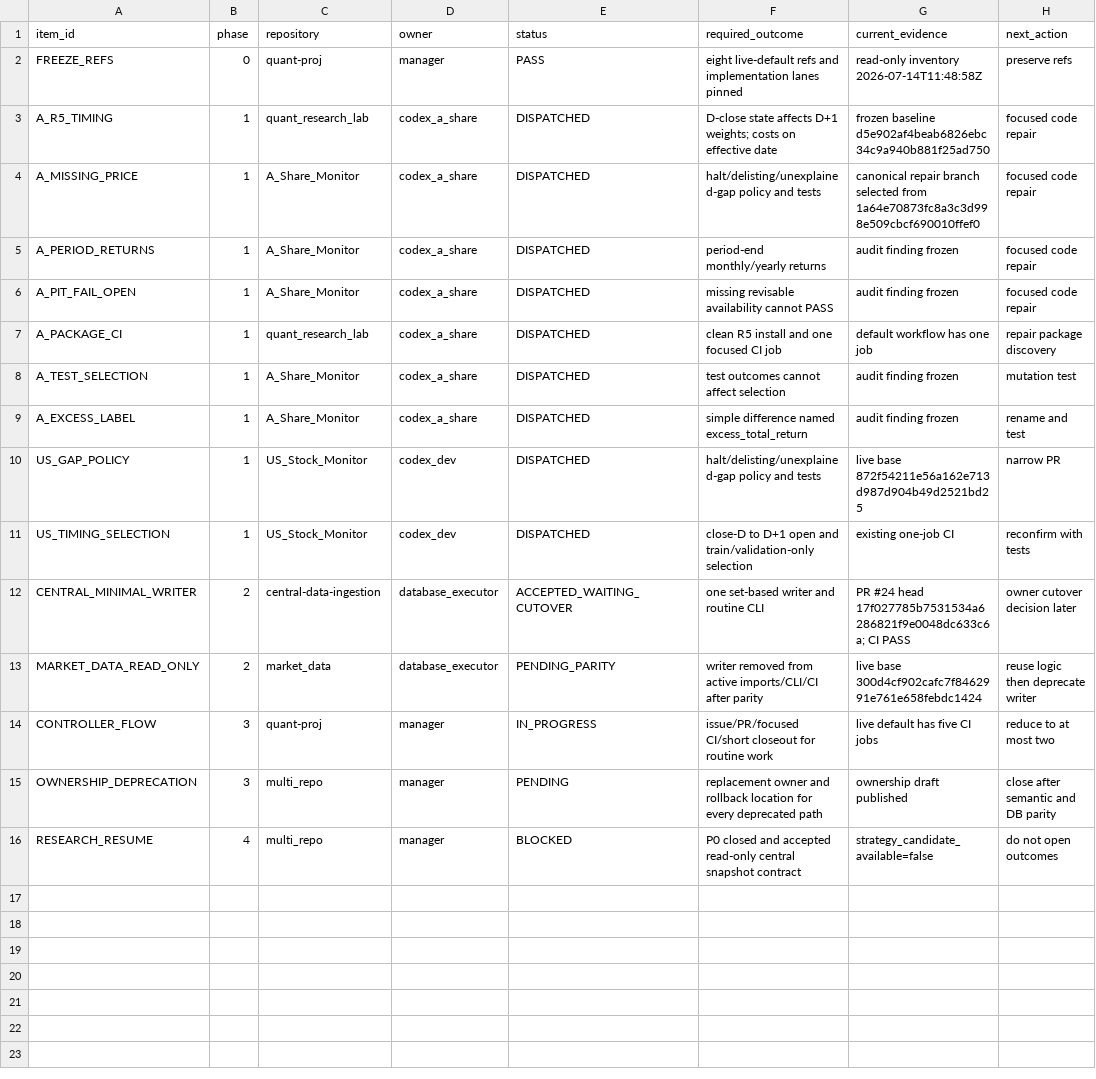
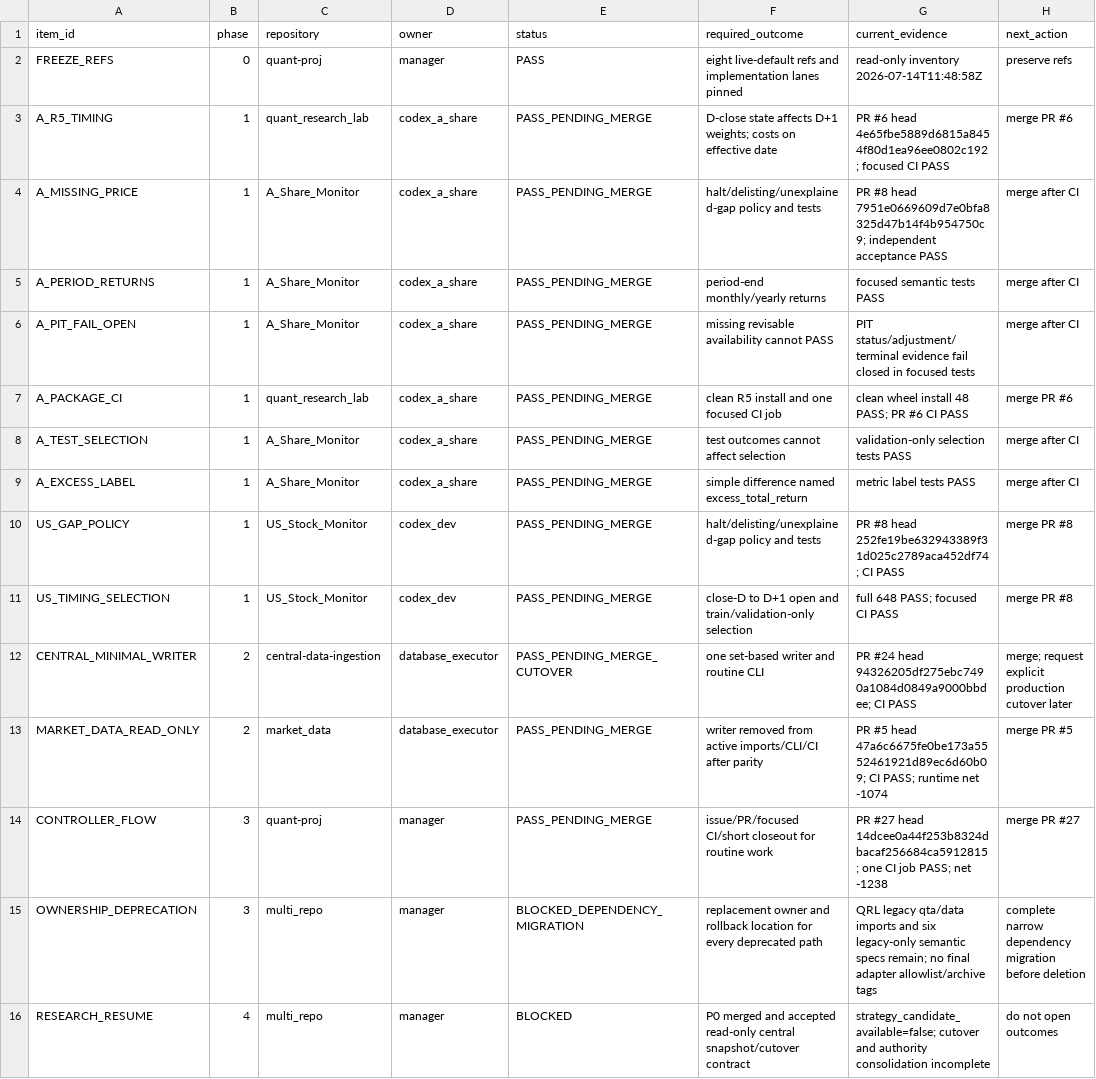
Before and after one commit to 2604714984-prog/quant-proj, a CSV file: reports/workspace_dispatch/project_wide_remediation_board_20260714.csv, drawn as a sheet.

```diff
--- a/reports/workspace_dispatch/project_wide_remediation_board_20260714.csv
+++ b/reports/workspace_dispatch/project_wide_remediation_board_20260714.csv
@@ -2,15 +2,15 @@ item_id,phase,repository,owner,status,required_outcome,current_evidence,next_act
 FREEZE_REFS,0,quant-proj,manager,PASS,"eight live-default refs and implementation lanes pinned","read-only inventory 2026-07-14T11:48:58Z","preserve refs"
-A_R5_TIMING,1,quant_research_lab,codex_a_share,DISPATCHED,"D-close state affects D+1 weights; costs on effective date","frozen baseline d5e902af4beab6826ebc34c9a940b881f25ad750","focused code repair"
-A_MISSING_PRICE,1,A_Share_Monitor,codex_a_share,DISPATCHED,"halt/delisting/unexplained-gap policy and tests","canonical repair branch selected from 1a64e70873fc8a3c3d998e509cbcf690010ffef0","focused code repair"
-A_PERIOD_RETURNS,1,A_Share_Monitor,codex_a_share,DISPATCHED,"period-end monthly/yearly returns","audit finding frozen","focused code repair"
-A_PIT_FAIL_OPEN,1,A_Share_Monitor,codex_a_share,DISPATCHED,"missing revisable availability cannot PASS","audit finding frozen","focused code repair"
-A_PACKAGE_CI,1,quant_research_lab,codex_a_share,DISPATCHED,"clean R5 install and one focused CI job","default workflow has one job","repair package discovery"
-A_TEST_SELECTION,1,A_Share_Monitor,codex_a_share,DISPATCHED,"test outcomes cannot affect selection","audit finding frozen","mutation test"
-A_EXCESS_LABEL,1,A_Share_Monitor,codex_a_share,DISPATCHED,"simple difference named excess_total_return","audit finding frozen","rename and test"
-US_GAP_POLICY,1,US_Stock_Monitor,codex_dev,DISPATCHED,"halt/delisting/unexplained-gap policy and tests","live base 872f54211e56a162e713d987d904b49d2521bd25","narrow PR"
-US_TIMING_SELECTION,1,US_Stock_Monitor,codex_dev,DISPATCHED,"close-D to D+1 open and train/validation-only selection","existing one-job CI","reconfirm with tests"
-CENTRAL_MINIMAL_WRITER,2,central-data-ingestion,database_executor,ACCEPTED_WAITING_CUTOVER,"one set-based writer and routine CLI","PR #24 head 17f027785b7531534a6286821f9e0048dc633c6a; CI PASS","owner cutover decision later"
-MARKET_DATA_READ_ONLY,2,market_data,database_executor,PENDING_PARITY,"writer removed from active imports/CLI/CI after parity","live base 300d4cf902cafc7f8462991e761e658febdc1424","reuse logic then deprecate writer"
-CONTROLLER_FLOW,3,quant-proj,manager,IN_PROGRESS,"issue/PR/focused CI/short closeout for routine work","live default has five CI jobs","reduce to at most two"
-OWNERSHIP_DEPRECATION,3,multi_repo,manager,PENDING,"replacement owner and rollback location for every deprecated path","ownership draft published","close after semantic and DB parity"
-RESEARCH_RESUME,4,multi_repo,manager,BLOCKED,"P0 closed and accepted read-only central snapshot contract","strategy_candidate_available=false","do not open outcomes"
+A_R5_TIMING,1,quant_research_lab,codex_a_share,PASS_PENDING_MERGE,"D-close state affects D+1 weights; costs on effective date","PR #6 head 4e65fbe5889d6815a8454f80d1ea96ee0802c192; focused CI PASS","merge PR #6"
+A_MISSING_PRICE,1,A_Share_Monitor,codex_a_share,PASS_PENDING_MERGE,"halt/delisting/unexplained-gap policy and tests","PR #8 head 7951e0669609d7e0bfa8325d47b14f4b954750c9; independent acceptance PASS","merge after CI"
+A_PERIOD_RETURNS,1,A_Share_Monitor,codex_a_share,PASS_PENDING_MERGE,"period-end monthly/yearly returns","focused semantic tests PASS","merge after CI"
+A_PIT_FAIL_OPEN,1,A_Share_Monitor,codex_a_share,PASS_PENDING_MERGE,"missing revisable availability cannot PASS","PIT status/adjustment/terminal evidence fail closed in focused tests","merge after CI"
+A_PACKAGE_CI,1,quant_research_lab,codex_a_share,PASS_PENDING_MERGE,"clean R5 install and one focused CI job","clean wheel install 48 PASS; PR #6 CI PASS","merge PR #6"
+A_TEST_SELECTION,1,A_Share_Monitor,codex_a_share,PASS_PENDING_MERGE,"test outcomes cannot affect selection","validation-only selection tests PASS","merge after CI"
+A_EXCESS_LABEL,1,A_Share_Monitor,codex_a_share,PASS_PENDING_MERGE,"simple difference named excess_total_return","metric label tests PASS","merge after CI"
+US_GAP_POLICY,1,US_Stock_Monitor,codex_dev,PASS_PENDING_MERGE,"halt/delisting/unexplained-gap policy and tests","PR #8 head 252fe19be632943389f31d025c2789aca452df74; CI PASS","merge PR #8"
+US_TIMING_SELECTION,1,US_Stock_Monitor,codex_dev,PASS_PENDING_MERGE,"close-D to D+1 open and train/validation-only selection","full 648 PASS; focused CI PASS","merge PR #8"
+CENTRAL_MINIMAL_WRITER,2,central-data-ingestion,database_executor,PASS_PENDING_MERGE_CUTOVER,"one set-based writer and routine CLI","PR #24 head 94326205df275ebc7490a1084d0849a9000bbdee; CI PASS","merge; request explicit production cutover later"
+MARKET_DATA_READ_ONLY,2,market_data,database_executor,PASS_PENDING_MERGE,"writer removed from active imports/CLI/CI after parity","PR #5 head 47a6c6675fe0be173a5552461921d89ec6d60b09; CI PASS; runtime net -1074","merge PR #5"
+CONTROLLER_FLOW,3,quant-proj,manager,PASS_PENDING_MERGE,"issue/PR/focused CI/short closeout for routine work","PR #27 head 14dcee0a44f253b8324dbacaf256684ca5912815; one CI job PASS; net -1238","merge PR #27"
+OWNERSHIP_DEPRECATION,3,multi_repo,manager,BLOCKED_DEPENDENCY_MIGRATION,"replacement owner and rollback location for every deprecated path","QRL legacy qta/data imports and six legacy-only semantic specs remain; no final adapter allowlist/archive tags","complete narrow dependency migration before deletion"
+RESEARCH_RESUME,4,multi_repo,manager,BLOCKED,"P0 merged and accepted read-only central snapshot/cutover contract","strategy_candidate_available=false; cutover and authority consolidation incomplete","do not open outcomes"
```
Also changed, not shown: 2 other files.
